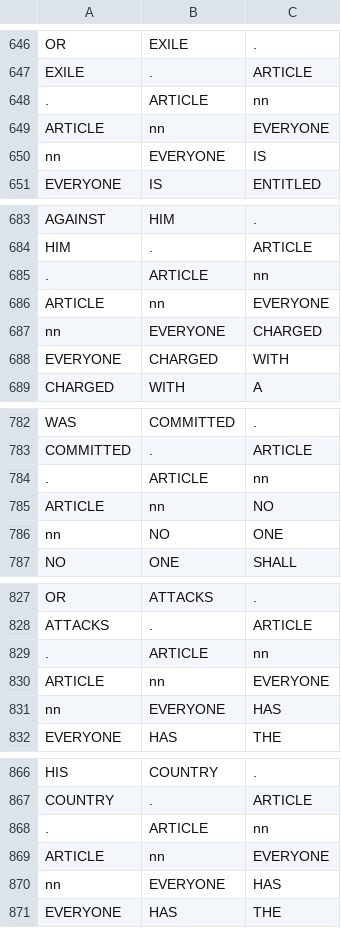
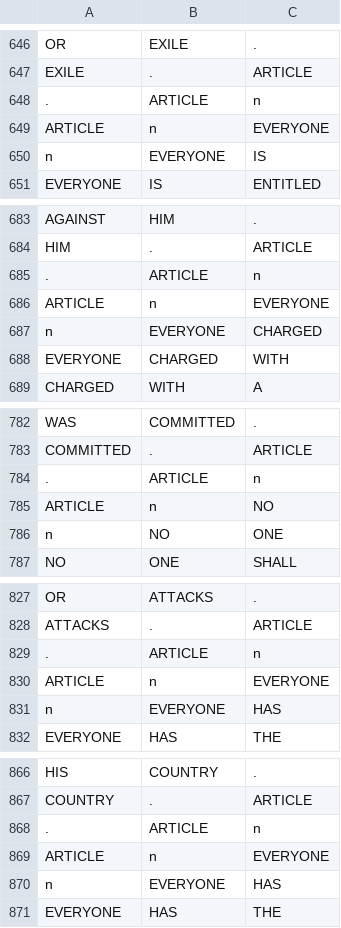
Before and after one commit to pglpm/ADA511, a CSV file: code/ngram-around.csv, drawn as a sheet; only a part is shown, gaps mark what is left out; the diff covers the shown part only.

```diff
--- a/code/ngram-around.csv
+++ b/code/ngram-around.csv
@@ -647,5 +647,5 @@
 "EXILE",".","ARTICLE"
-".","ARTICLE","nn"
-"ARTICLE","nn","EVERYONE"
-"nn","EVERYONE","IS"
+".","ARTICLE","n"
+"ARTICLE","n","EVERYONE"
+"n","EVERYONE","IS"
 "EVERYONE","IS","ENTITLED"
@@ -684,5 +684,5 @@
 "HIM",".","ARTICLE"
-".","ARTICLE","nn"
-"ARTICLE","nn","EVERYONE"
-"nn","EVERYONE","CHARGED"
+".","ARTICLE","n"
+"ARTICLE","n","EVERYONE"
+"n","EVERYONE","CHARGED"
 "EVERYONE","CHARGED","WITH"
@@ -783,5 +783,5 @@
 "COMMITTED",".","ARTICLE"
-".","ARTICLE","nn"
-"ARTICLE","nn","NO"
-"nn","NO","ONE"
+".","ARTICLE","n"
+"ARTICLE","n","NO"
+"n","NO","ONE"
 "NO","ONE","SHALL"
@@ -828,5 +828,5 @@
 "ATTACKS",".","ARTICLE"
-".","ARTICLE","nn"
-"ARTICLE","nn","EVERYONE"
-"nn","EVERYONE","HAS"
+".","ARTICLE","n"
+"ARTICLE","n","EVERYONE"
+"n","EVERYONE","HAS"
 "EVERYONE","HAS","THE"
@@ -867,5 +867,5 @@
 "COUNTRY",".","ARTICLE"
-".","ARTICLE","nn"
-"ARTICLE","nn","EVERYONE"
-"nn","EVERYONE","HAS"
+".","ARTICLE","n"
+"ARTICLE","n","EVERYONE"
+"n","EVERYONE","HAS"
 "EVERYONE","HAS","THE"
```
Also changed, not shown: 48 edited cells elsewhere in this file, code/meta-around.csv, 10 other files.
